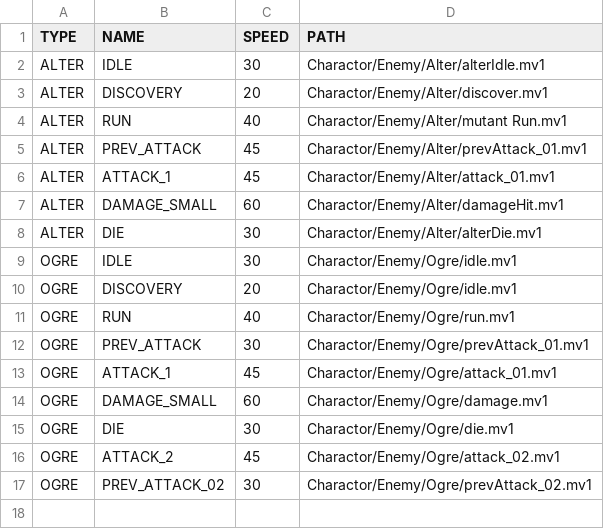
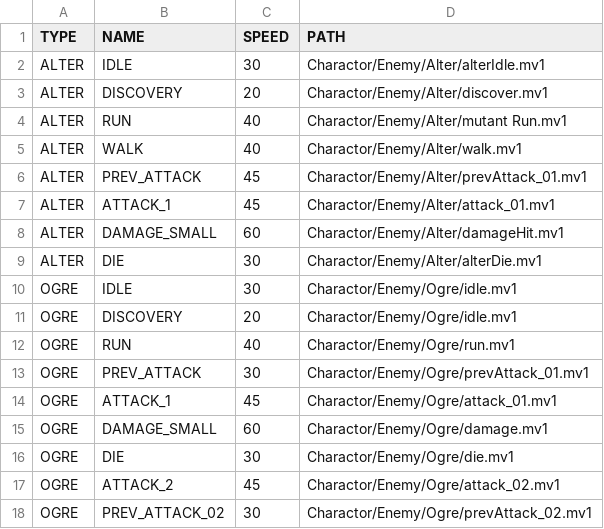
Before and after one commit to yuki0q/2026_Winter_GameDev, a CSV file: 2026後期作品/Data/CSV/EnemyAnim.csv, drawn as a sheet; the diff names each change by its address in the sheet, - before the commit and + after, or states it on an @@ line.

```diff
--- a/2026後期作品/Data/CSV/EnemyAnim.csv
+++ b/2026後期作品/Data/CSV/EnemyAnim.csv
+row 5: ALTER | WALK | 40 | Charactor/Enemy/Alter/walk.mv1
```
Also changed, not shown: 2026後期作品/Data/CSV/PlayerAnim.csv, 2026後期作品/Data/CSV/PlayerAttack.csv, 30 other files.
